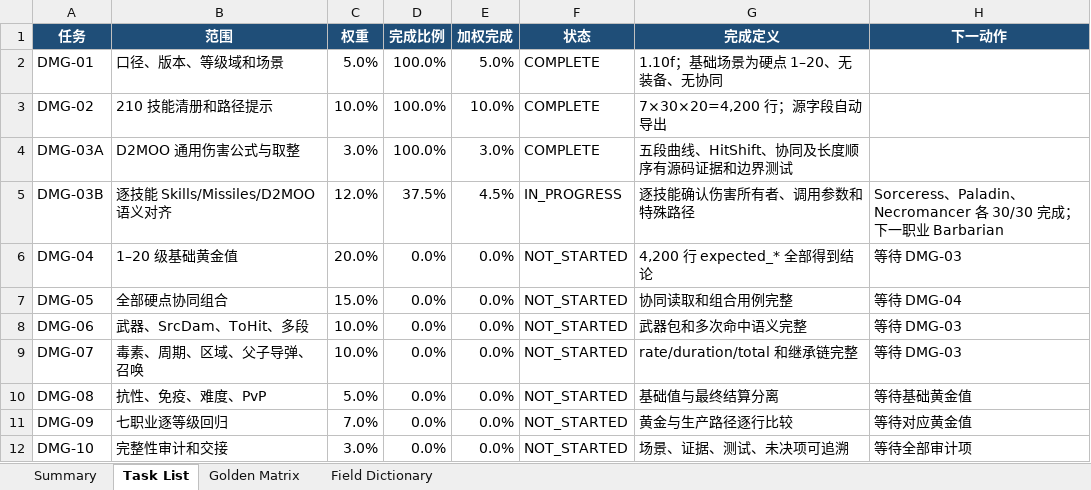
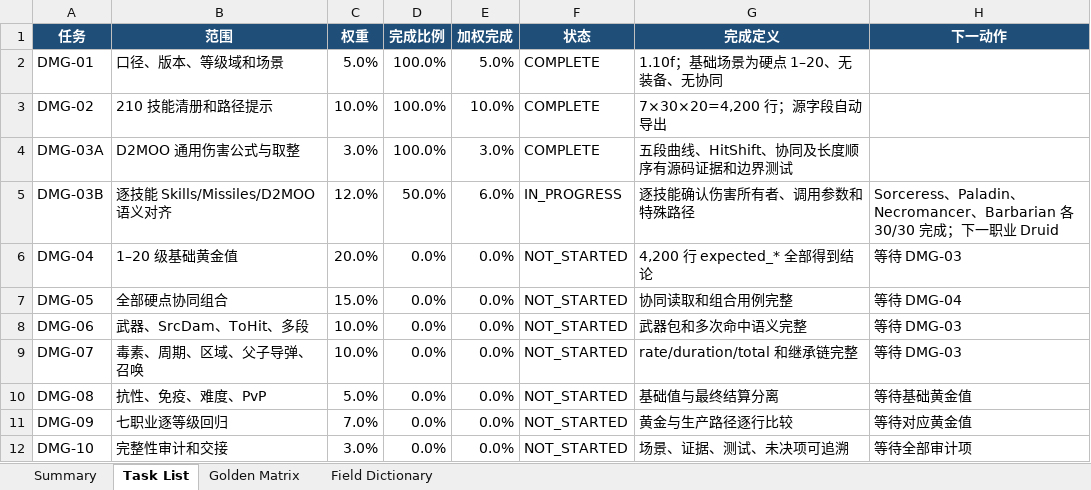
Before and after one commit to femgwei/riiablo, an Excel workbook: docs/skill-damage-golden-matrix.xlsx, sheet Task List, drawn as a sheet; values as stored, in another font and other column widths than the file's, no borders; table styles not drawn; the diff names each change by its address in the sheet, - before the commit and + after, or states it on an @@ line.

Commit message:
docs: audit Barbarian damage ownership

```diff
--- a/docs/skill-damage-golden-matrix.xlsx (sheet Task List)
+++ b/docs/skill-damage-golden-matrix.xlsx (sheet Task List)
-D5 (完成比例): 37.5%
+D5 (完成比例): 50.0%
-E5 (加权完成): 4.5%
+E5 (加权完成): 6.0%
-H5 (下一动作): …、Necromancer 各 30/30 完成；下一职业 Barbarian
+H5 (下一动作): …、Necromancer、Barbarian 各 30/30 完成；下一职业 Druid
```
Also changed, not shown: sheet Summary, 5 other files.
